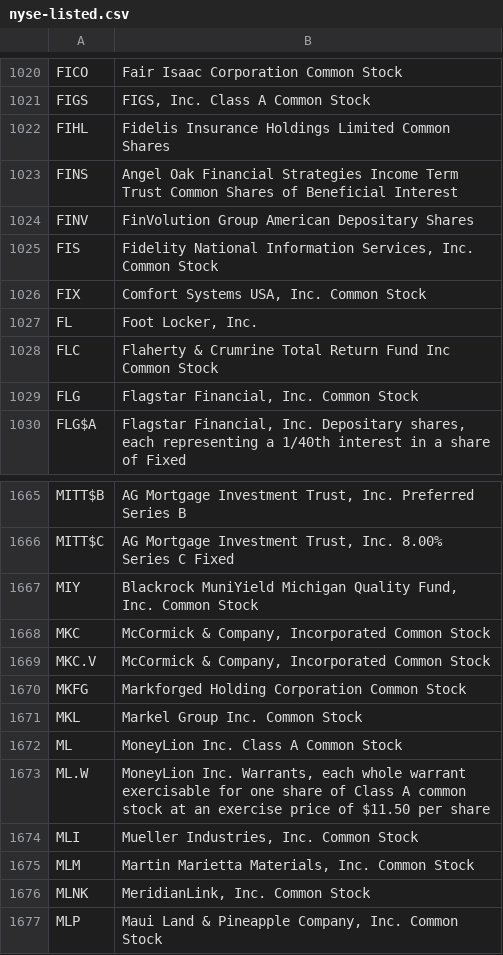
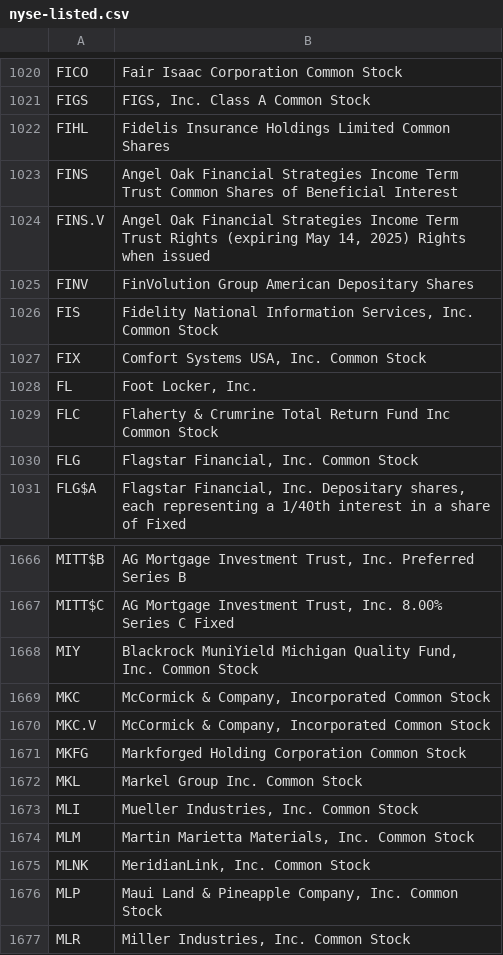
Before and after one commit to datasets/nyse-other-listings, a CSV file: data/nyse-listed.csv, drawn as a sheet; only a part is shown, gaps mark what is left out; the shorter side is filled out with more unchanged rows; removed rows and columns are numbered as before the commit, all else as after; the diff names each change by its address in the sheet, - before the commit and + after, or states it on an @@ line.

```diff
--- a/data/nyse-listed.csv
+++ b/data/nyse-listed.csv
+row 1024: FINS.V | Angel Oak Financial Strategies Income Term Trust Rights (expiring May 14, 2025) Rights when issued
-row 1672: ML | MoneyLion Inc. Class A Common Stock
-row 1673: ML.W | MoneyLion Inc. Warrants, each whole warrant exercisable for one share of Class A common stock at an exercise price of $11.50 per share
```
Also changed, not shown: data/other-listed.csv.
